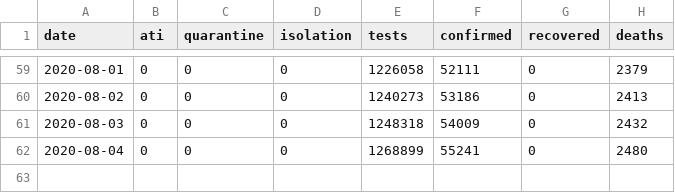
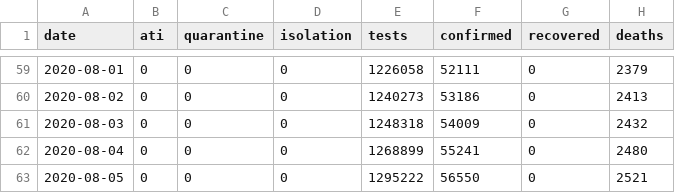
Before and after one commit to stevenliuyi/covid_19_ro, a CSV file: ro_covid_19_time_series/ro_covid_19_country_data_time_series.csv, drawn as a sheet; only a part is shown, gaps mark what is left out.

```diff
--- a/ro_covid_19_time_series/ro_covid_19_country_data_time_series.csv
+++ b/ro_covid_19_time_series/ro_covid_19_country_data_time_series.csv
@@ -62 +62,2 @@ date,ati,quarantine,isolation,tests,confirmed,recovered,deaths
 2020-08-04,0,0,0,1268899,55241,0,2480
+2020-08-05,0,0,0,1295222,56550,0,2521
```
